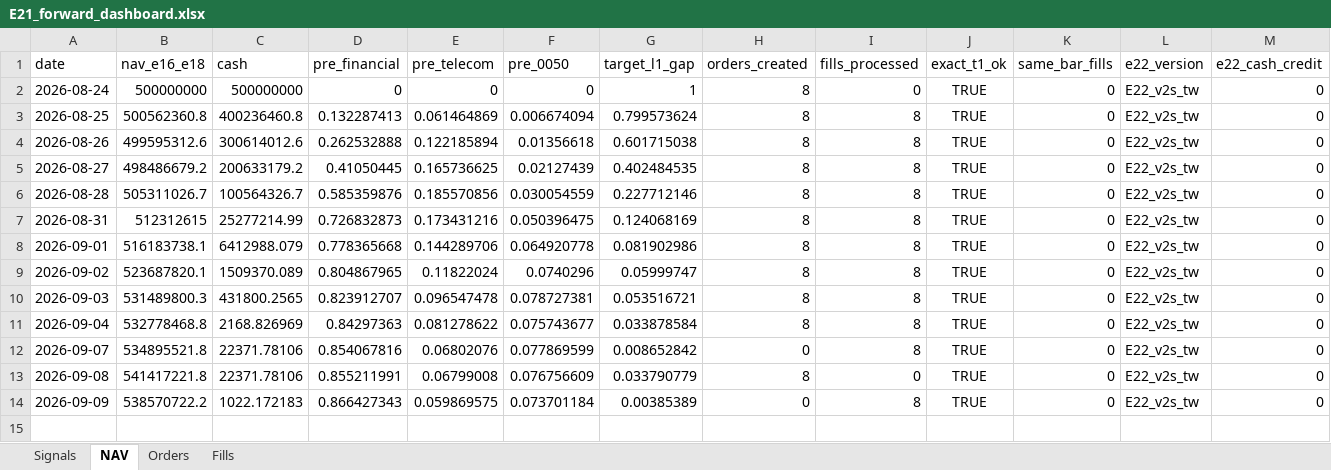
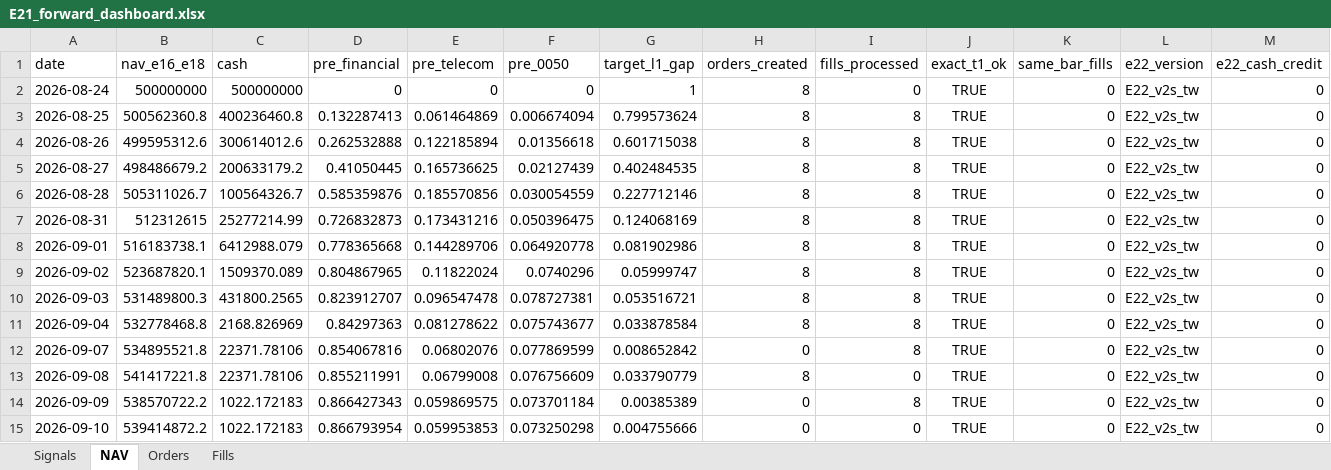
Before and after one commit to megasoma12002/v412d-data-bridge, an Excel workbook: forward/e21/E21_forward_dashboard.xlsx, sheet NAV, drawn as a sheet; only a part is shown; values as stored, in another font and other column widths than the file's, no borders; rows hold the shown columns only; the diff names each change by its address in the sheet, - before the commit and + after, or states it on an @@ line.

```diff
--- a/forward/e21/E21_forward_dashboard.xlsx (sheet NAV)
+++ b/forward/e21/E21_forward_dashboard.xlsx (sheet NAV)
+row 15: 2026-09-10 | 539414872.2 | 1022.172183 | 0.866793954 | 0.059953853 | 0.073250298 | 0.004755666 | 0 | 0 | TRUE | 0 | E22_v2s_tw | 0
```
Also changed, not shown: sheet Signals, 41 other files.
